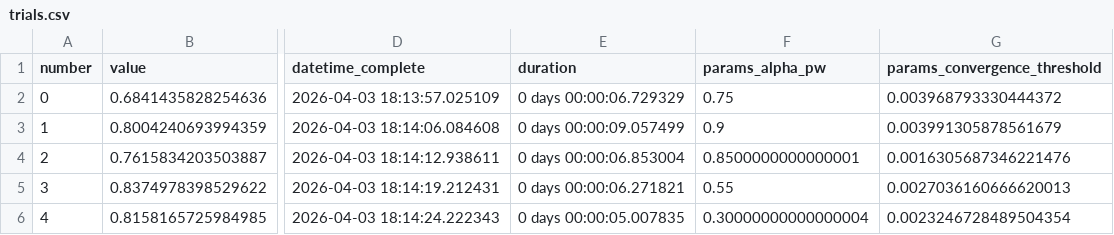
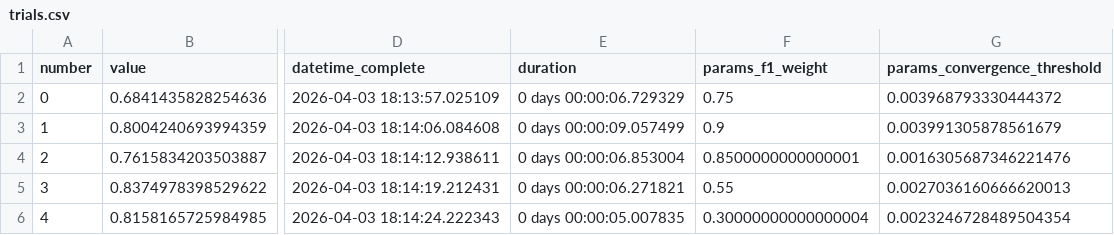
Before and after one commit to AdrianRodriguezJorge/federated_proactive_forest, a CSV file: results/opt_pw_car/trials.csv, drawn as a sheet; only a part is shown, gaps mark what is left out; the diff names each change by its address in the sheet, - before the commit and + after, or states it on an @@ line.

```diff
--- a/results/opt_pw_car/trials.csv
+++ b/results/opt_pw_car/trials.csv
-F1: params_alpha_pw
+F1: params_f1_weight
```
Also changed, not shown: 11 other files.
